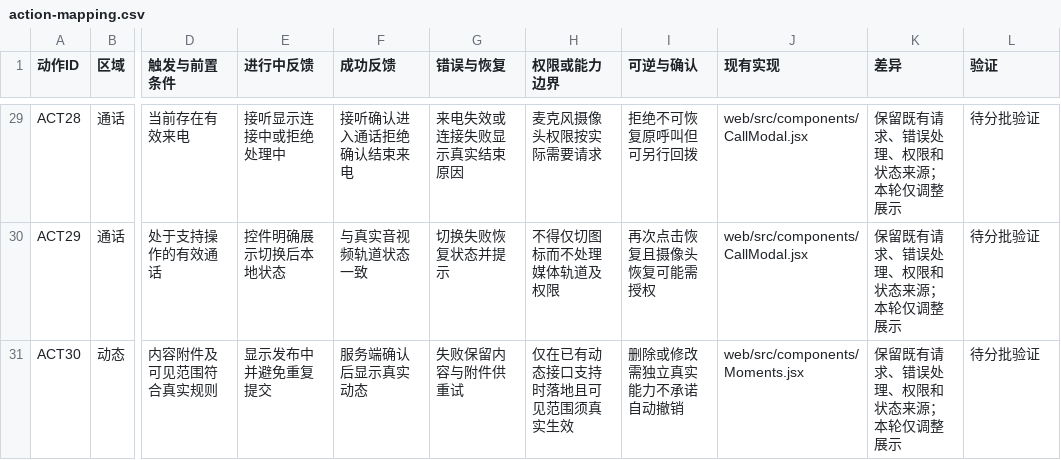
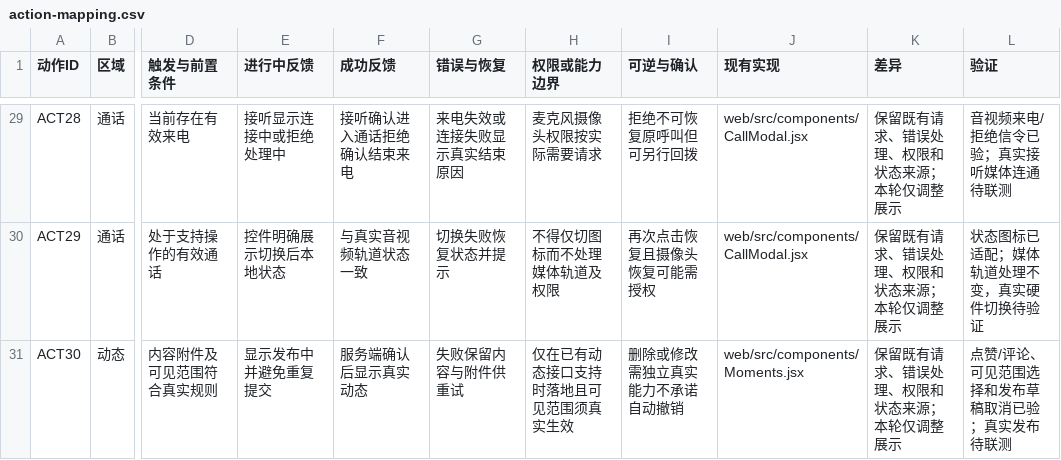
Before and after one commit to zhaocaimao008/touliao, a CSV file: docs/ui-design-system/action-mapping.csv, drawn as a sheet; only a part is shown, gaps mark what is left out; the diff covers the shown part only; the diff names each change by its address in the sheet, - before the commit and + after, or states it on an @@ line.

```diff
--- a/docs/ui-design-system/action-mapping.csv
+++ b/docs/ui-design-system/action-mapping.csv
-L29 (验证): 待分批验证
+L29 (验证): 音视频来电/拒绝信令已验；真实接听媒体连通待联测
-L30 (验证): 待分批验证
+L30 (验证): 状态图标已适配；媒体轨道处理不变，真实硬件切换待验证
-L31 (验证): 待分批验证
+L31 (验证): 点赞/评论、可见范围选择和发布草稿取消已验；真实发布待联测
```
Also changed, not shown: 28 edited cells elsewhere in this file, docs/ui-design-system/page-mapping.csv, 21 other files.
